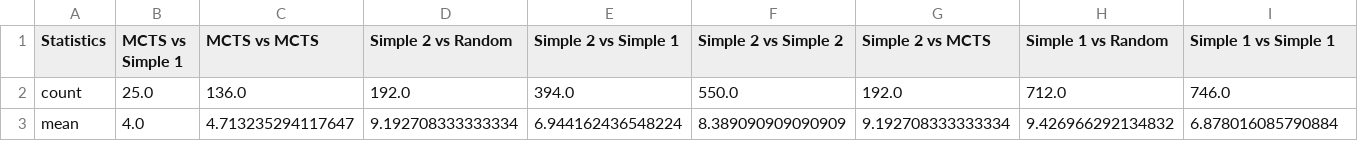
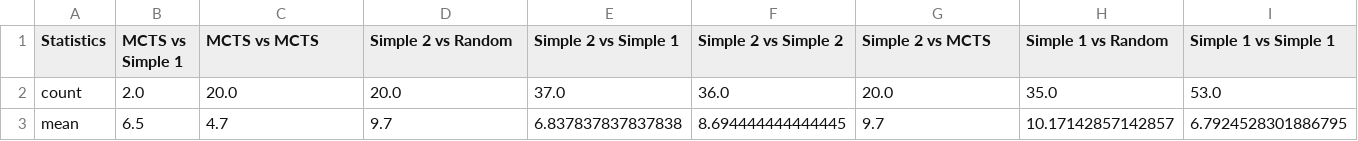
Before and after one commit to ARabanus-HSD/mnk_wise2324, a CSV file: df_game_stats_second_player.csv, drawn as a sheet; only a part is shown; the diff covers the shown part only; the diff names each change by its address in the sheet, - before the commit and + after, or states it on an @@ line.

```diff
--- a/df_game_stats_second_player.csv
+++ b/df_game_stats_second_player.csv
-B2 (MCTS vs Simple 1): 25.0
+B2 (MCTS vs Simple 1): 2.0
-C2 (MCTS vs MCTS): 136.0
+C2 (MCTS vs MCTS): 20.0
-D2 (Simple 2 vs Random): 192.0
+D2 (Simple 2 vs Random): 20.0
-E2 (Simple 2 vs Simple 1): 394.0
+E2 (Simple 2 vs Simple 1): 37.0
-F2 (Simple 2 vs Simple 2): 550.0
+F2 (Simple 2 vs Simple 2): 36.0
-G2 (Simple 2 vs MCTS): 192.0
+G2 (Simple 2 vs MCTS): 20.0
-H2 (Simple 1 vs Random): 712.0
+H2 (Simple 1 vs Random): 35.0
-I2 (Simple 1 vs Simple 1): 746.0
+I2 (Simple 1 vs Simple 1): 53.0
-B3 (MCTS vs Simple 1): 4.0
+B3 (MCTS vs Simple 1): 6.5
-C3 (MCTS vs MCTS): 4.713235294117647
+C3 (MCTS vs MCTS): 4.7
-D3 (Simple 2 vs Random): 9.192708333333334
+D3 (Simple 2 vs Random): 9.7
-E3 (Simple 2 vs Simple 1): 6.944162436548224
+E3 (Simple 2 vs Simple 1): 6.837837837837838
-F3 (Simple 2 vs Simple 2): 8.389090909090909
+F3 (Simple 2 vs Simple 2): 8.694444444444445
-G3 (Simple 2 vs MCTS): 9.192708333333334
+G3 (Simple 2 vs MCTS): 9.7
-H3 (Simple 1 vs Random): 9.426966292134832
+H3 (Simple 1 vs Random): 10.17142857142857
-I3 (Simple 1 vs Simple 1): 6.878016085790884
+I3 (Simple 1 vs Simple 1): 6.7924528301886795
```
Also changed, not shown: 109 edited cells elsewhere in this file, df_game_stats_first_player.csv, 3 other files.
